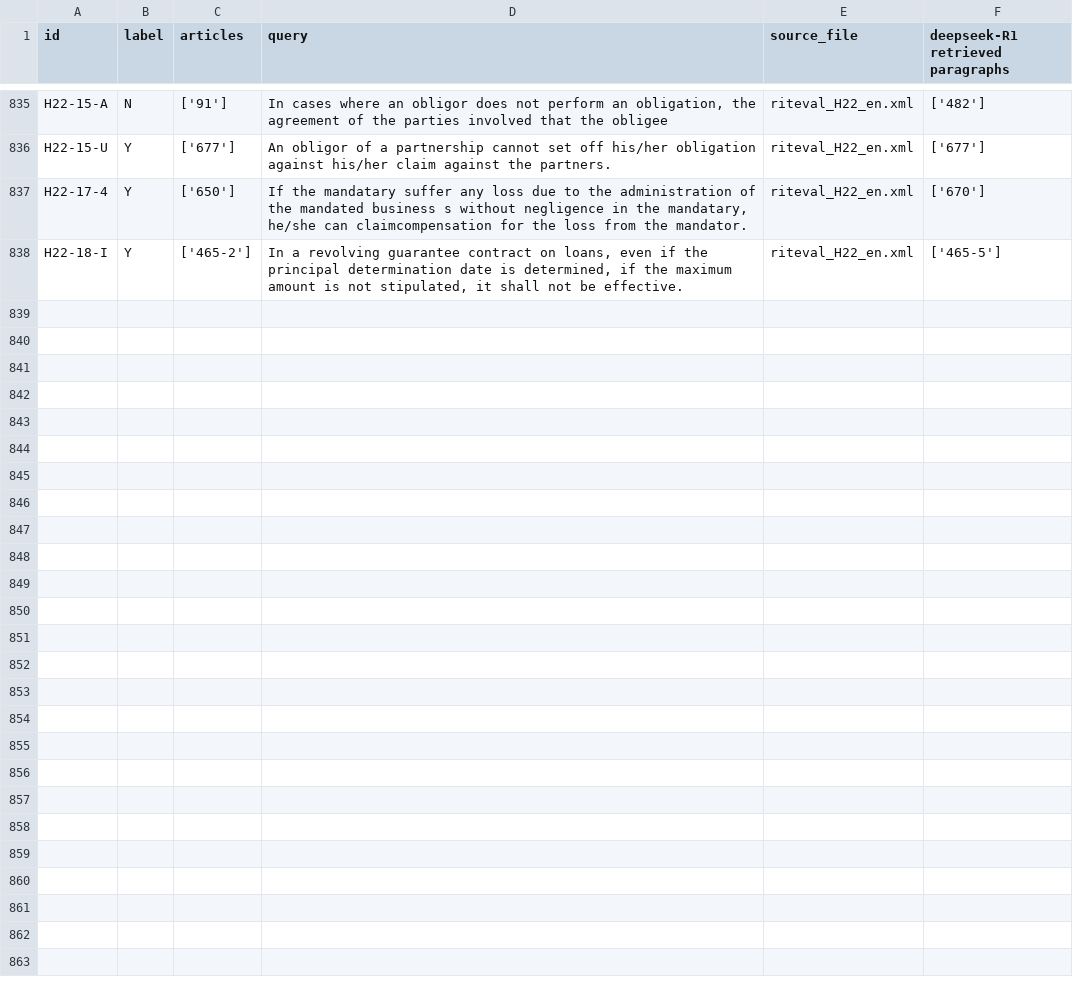
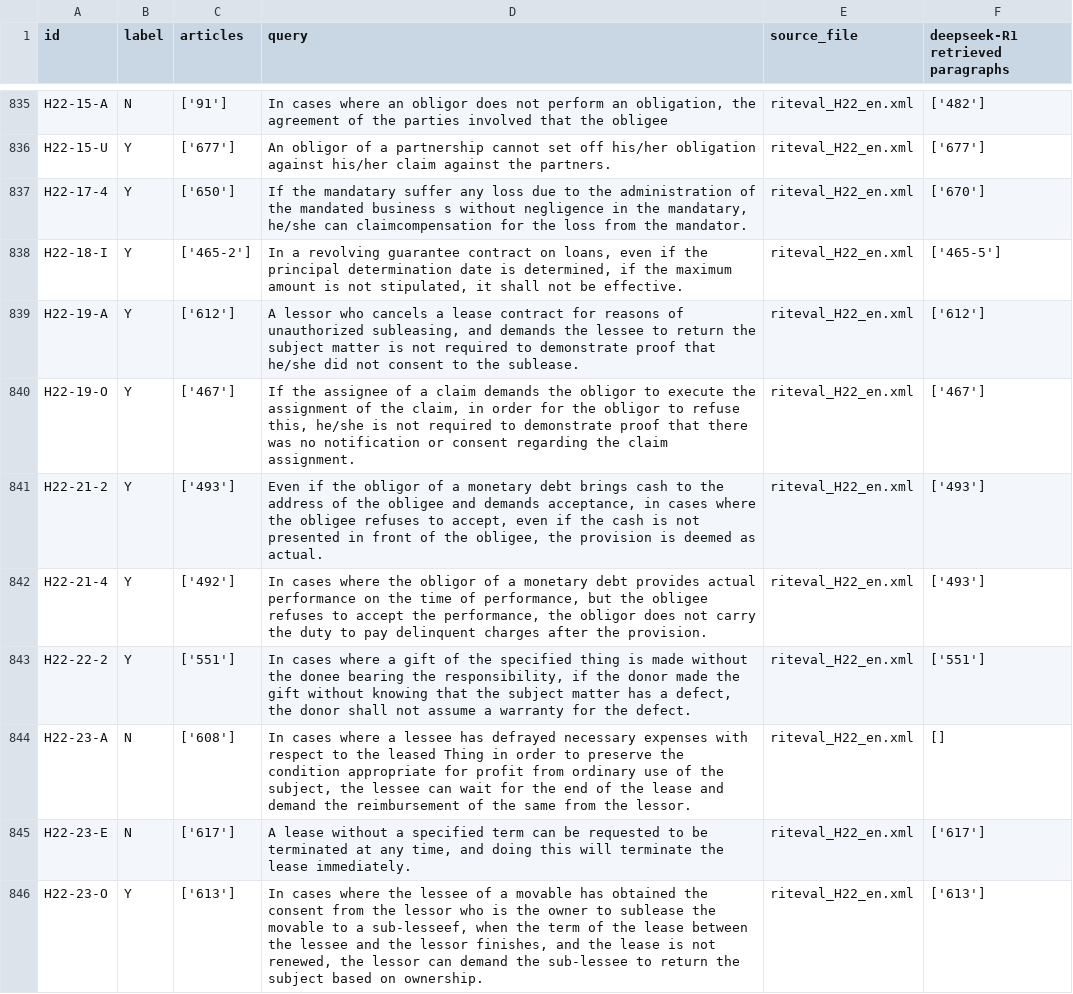
Before and after one commit to Marc8350/baresults, a CSV file: deepseek-R1_debugging retrieval_resulting_paragraphs-retriever.csv, drawn as a sheet; only a part is shown, gaps mark what is left out.

Commit message:
Update Excel files Tue 11 Mar 2025 04:31:34 AM CET

```diff
--- a/deepseek-R1_debugging retrieval_resulting_paragraphs-retriever.csv
+++ b/deepseek-R1_debugging retrieval_resulting_paragraphs-retriever.csv
@@ -887 +887,9 @@ H22-17-4,Y,['650'],"If the mandatary suffer any loss due to the administration o
 H22-18-I,Y,['465-2'],"In a revolving guarantee contract on loans, even if the principal determination date is determined, if the maximum amount is not stipulated, it shall not be effective.",riteval_H22_en.xml,['465-5']
+H22-19-A,Y,['612'],"A lessor who cancels a lease contract for reasons of unauthorized subleasing, and demands the lessee to return the subject matter is not required to demonstrate proof that he/she did not consent to the sublease.",riteval_H22_en.xml,['612']
+H22-19-O,Y,['467'],"If the assignee of a claim demands the obligor to execute the assignment of the claim, in order for the obligor to refuse this, he/she is not required to demonstrate proof that there was no notification or consent regarding the claim assignment.",riteval_H22_en.xml,['467']
+H22-21-2,Y,['493'],"Even if the obligor of a monetary debt brings cash to the address of the obligee and demands acceptance, in cases where the obligee refuses to accept, even if the cash is not presented in front of the obligee, the provision is deemed as actual.",riteval_H22_en.xml,['493']
+H22-21-4,Y,['492'],"In cases where the obligor of a monetary debt provides actual performance on the time of performance, but the obligee refuses to accept the performance, the obligor does not carry the duty to pay delinquent charges after the provision.",riteval_H22_en.xml,['493']
+H22-22-2,Y,['551'],"In cases where a gift of the specified thing is made without the donee bearing the responsibility, if the donor made the gift without knowing that the subject matter has a defect, the donor shall not assume a warranty for the defect.",riteval_H22_en.xml,['551']
+H22-23-A,N,['608'],"In cases where a lessee has defrayed necessary expenses with respect to the leased Thing in order to preserve the condition appropriate for profit from ordinary use of the subject, the lessee can wait for the end of the lease and demand the reimbursement of the same from the lessor.",riteval_H22_en.xml,[]
+H22-23-E,N,['617'],"A lease without a specified term can be requested to be terminated at any time, and doing this will terminate the lease immediately.",riteval_H22_en.xml,['617']
+H22-23-O,Y,['613'],"In cases where the lessee of a movable has obtained the consent from the lessor who is the owner to sublease the movable to a sub-lesseef, when the term of the lease between the lessee and the lessor finishes, and the lease is not renewed, the lessor can demand the sub-lessee to return the subject based on ownership.",riteval_H22_en.xml,['613']
```
